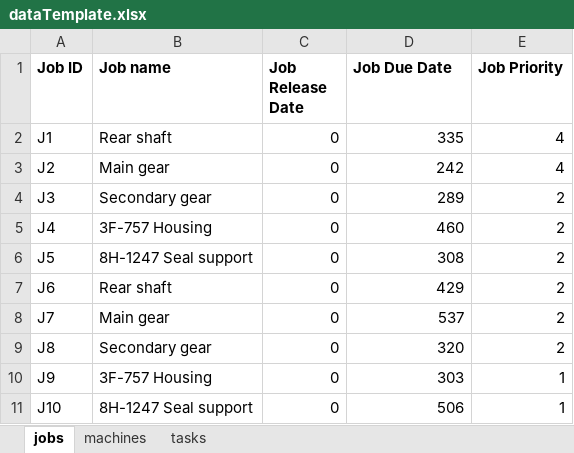
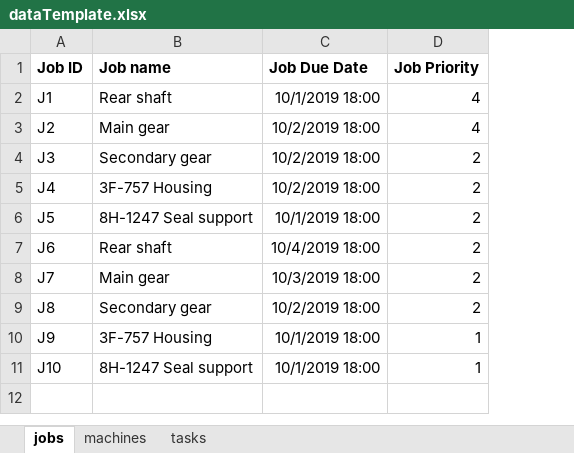
Before and after one commit to sbudelman/tfm-repo, an Excel workbook: shiny/www/dataTemplate.xlsx, sheet jobs, drawn as a sheet; values as stored, in another font and other column widths than the file's, no borders; removed rows and columns are numbered as before the commit, all else as after; the diff names each change by its address in the sheet, - before the commit and + after, or states it on an @@ line.

Commit message:
feat(due dates): now due dates are input as datetimes
For now, if a solution is found for which no jobs are late, the objective value for that solution would be the makespan. But this is not accurate, as new solutions with little tardiness can be seen as improvements, but arent. To be fix in the future.

```diff
--- a/shiny/www/dataTemplate.xlsx (sheet jobs)
+++ b/shiny/www/dataTemplate.xlsx (sheet jobs)
-column C (Job Release Date), rows 2-11: all 0
-C2 (Job Due Date): 335
+C2 (Job Due Date): 10/1/2019 18:00
-C3 (Job Due Date): 242
+C3 (Job Due Date): 10/2/2019 18:00
-C4 (Job Due Date): 289
+C4 (Job Due Date): 10/2/2019 18:00
-C5 (Job Due Date): 460
+C5 (Job Due Date): 10/2/2019 18:00
-C6 (Job Due Date): 308
+C6 (Job Due Date): 10/1/2019 18:00
-C7 (Job Due Date): 429
+C7 (Job Due Date): 10/4/2019 18:00
-C8 (Job Due Date): 537
+C8 (Job Due Date): 10/3/2019 18:00
-C9 (Job Due Date): 320
+C9 (Job Due Date): 10/2/2019 18:00
-C10 (Job Due Date): 303
+C10 (Job Due Date): 10/1/2019 18:00
-C11 (Job Due Date): 506
+C11 (Job Due Date): 10/1/2019 18:00
```
Also changed, not shown: 3 other files.
